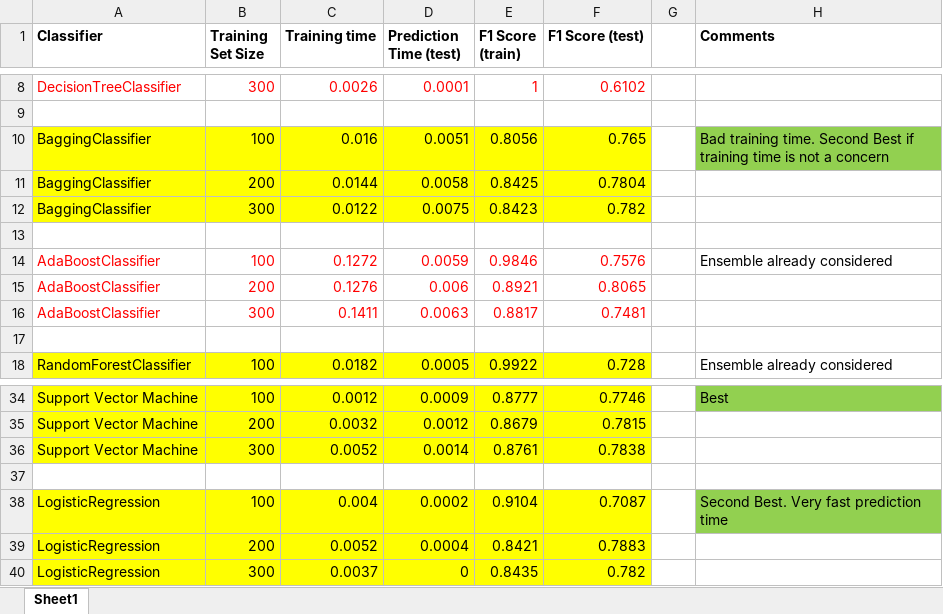
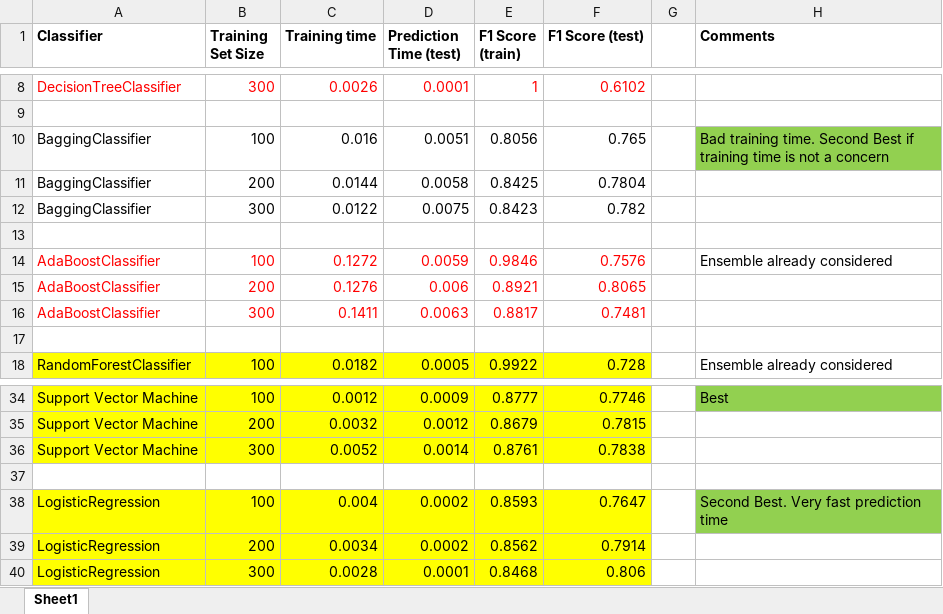
Before and after one commit to shobhitmishra/Udacity_Machine_Learning, an Excel workbook: student_intervention/Experiment_results.xlsx, sheet Sheet1, drawn as a sheet; only a part is shown, gaps mark what is left out; values as stored, in another font and other column widths than the file's, no borders; the diff names each change by its address in the sheet, - before the commit and + after, or states it on an @@ line.

```diff
--- a/student_intervention/Experiment_results.xlsx (sheet Sheet1)
+++ b/student_intervention/Experiment_results.xlsx (sheet Sheet1)
-A10:F12 fill: #FFFF00
+A10:F12 fill: none
-E38 (F1 Score (train)): 0.9104
+E38 (F1 Score (train)): 0.8593
-F38 (F1 Score (test)): 0.7087
+F38 (F1 Score (test)): 0.7647
-C39 (Training time): 0.0052
+C39 (Training time): 0.0034
-D39 (Prediction Time (test)): 0.0004
+D39 (Prediction Time (test)): 0.0002
-E39 (F1 Score (train)): 0.8421
+E39 (F1 Score (train)): 0.8562
-F39 (F1 Score (test)): 0.7883
+F39 (F1 Score (test)): 0.7914
-C40 (Training time): 0.0037
+C40 (Training time): 0.0028
-D40 (Prediction Time (test)): 0
+D40 (Prediction Time (test)): 0.0001
-E40 (F1 Score (train)): 0.8435
+E40 (F1 Score (train)): 0.8468
-F40 (F1 Score (test)): 0.782
+F40 (F1 Score (test)): 0.806
```
Also changed, not shown: 4 other files.
